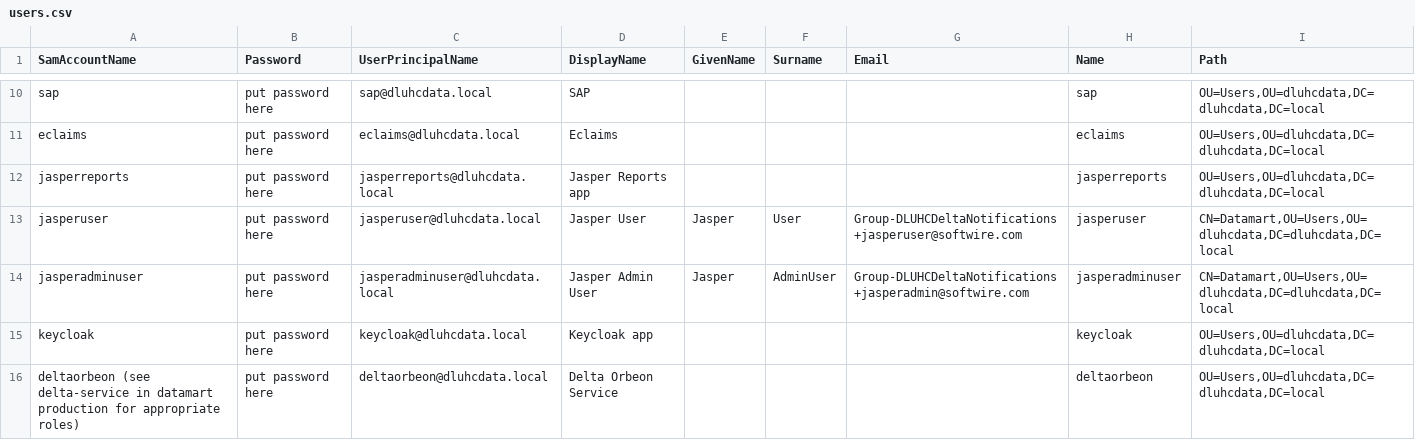
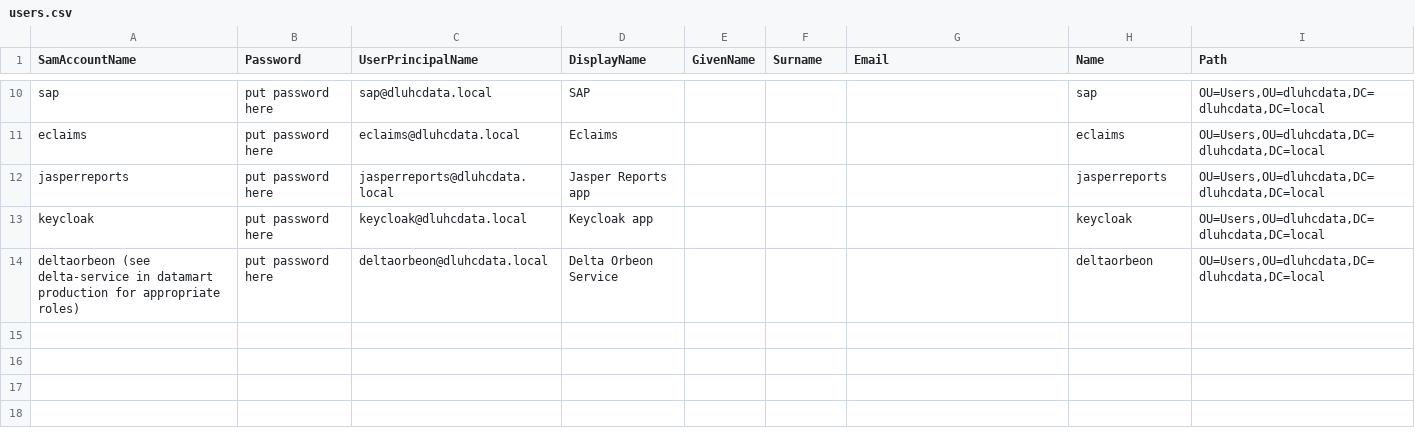
Before and after one commit to communitiesuk/delta-common-infrastructure, a CSV file: manual_scripts/active_directory/users.csv, drawn as a sheet; only a part is shown, gaps mark what is left out; the diff names each change by its address in the sheet, - before the commit and + after, or states it on an @@ line.

Commit message:
DT-455: remove mention of unused jasperuser AD user

```diff
--- a/manual_scripts/active_directory/users.csv
+++ b/manual_scripts/active_directory/users.csv
-row 13: jasperuser | put password here | jasperuser@dluhcdata.local | Jasper User | Jasper | User | Group-DLUHCDeltaNotifications+jasperuser@softwire.com | jasperuser | CN=Datamart,OU=Users,OU=dluhcdata,DC=dluhcdata,DC=local
-row 14: jasperadminuser | put password here | jasperadminuser@dluhcdata.local | Jasper Admin User | Jasper | AdminUser | Group-DLUHCDeltaNotifications+jasperadmin@softwire.com | jasperadminuser | CN=Datamart,OU=Users,OU=dluhcdata,DC=dluhcdata,DC=local
```
